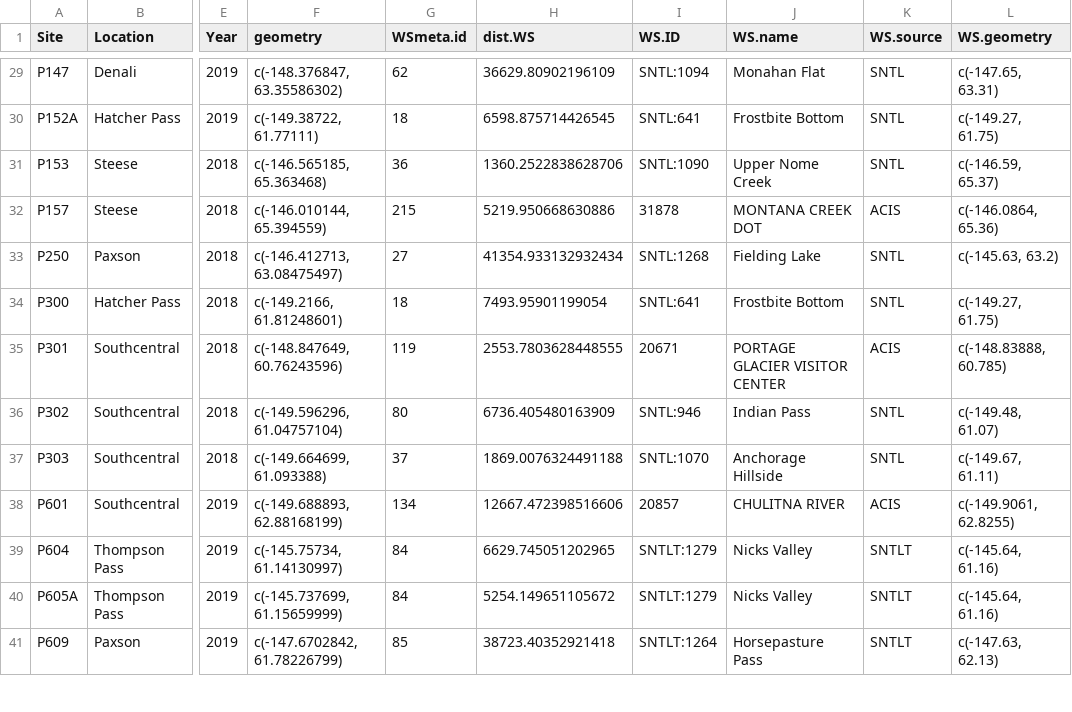
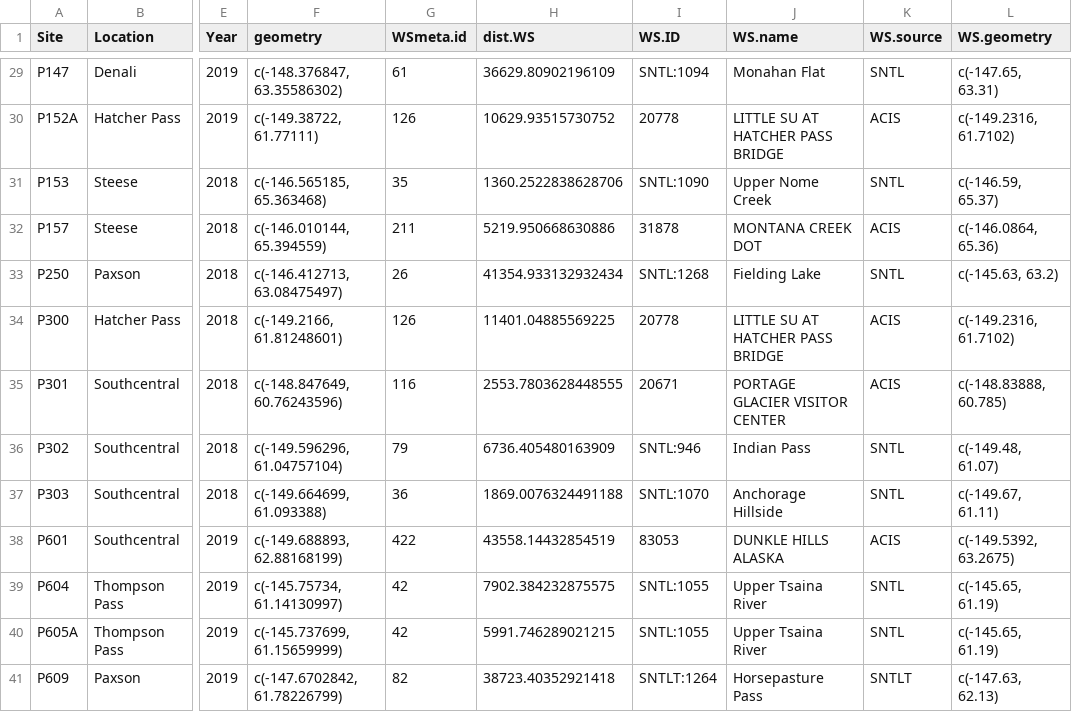
Before and after one commit to jeff-wagner/Pika_distSamp, a CSV file: Pika GetWx/R11_CompileWx_pika/_output/pika_sites_nearestWS_combined_Temp.csv, drawn as a sheet; only a part is shown, gaps mark what is left out; the diff covers the shown part only; the diff names each change by its address in the sheet, - before the commit and + after, or states it on an @@ line.

```diff
--- a/Pika GetWx/R11_CompileWx_pika/_output/pika_sites_nearestWS_combined_Temp.csv
+++ b/Pika GetWx/R11_CompileWx_pika/_output/pika_sites_nearestWS_combined_Temp.csv
-G29 (WSmeta.id): 62
+G29 (WSmeta.id): 61
-G30 (WSmeta.id): 18
+G30 (WSmeta.id): 126
-H30 (dist.WS): 6598.875714426545
+H30 (dist.WS): 10629.93515730752
-I30 (WS.ID): SNTL:641
+I30 (WS.ID): 20778
-J30 (WS.name): Frostbite Bottom
+J30 (WS.name): LITTLE SU AT HATCHER PASS BRIDGE
-K30 (WS.source): SNTL
+K30 (WS.source): ACIS
-L30 (WS.geometry): c(-149.27, 61.75)
+L30 (WS.geometry): c(-149.2316, 61.7102)
-G31 (WSmeta.id): 36
+G31 (WSmeta.id): 35
-G32 (WSmeta.id): 215
+G32 (WSmeta.id): 211
-G33 (WSmeta.id): 27
+G33 (WSmeta.id): 26
-G34 (WSmeta.id): 18
+G34 (WSmeta.id): 126
-H34 (dist.WS): 7493.95901199054
+H34 (dist.WS): 11401.04885569225
-I34 (WS.ID): SNTL:641
+I34 (WS.ID): 20778
-J34 (WS.name): Frostbite Bottom
+J34 (WS.name): LITTLE SU AT HATCHER PASS BRIDGE
-K34 (WS.source): SNTL
+K34 (WS.source): ACIS
-L34 (WS.geometry): c(-149.27, 61.75)
+L34 (WS.geometry): c(-149.2316, 61.7102)
-G35 (WSmeta.id): 119
+G35 (WSmeta.id): 116
-G36 (WSmeta.id): 80
+G36 (WSmeta.id): 79
-G37 (WSmeta.id): 37
+G37 (WSmeta.id): 36
-G38 (WSmeta.id): 134
+G38 (WSmeta.id): 422
-H38 (dist.WS): 12667.472398516606
+H38 (dist.WS): 43558.14432854519
-I38 (WS.ID): 20857
+I38 (WS.ID): 83053
-J38 (WS.name): CHULITNA RIVER
+J38 (WS.name): DUNKLE HILLS ALASKA
-L38 (WS.geometry): c(-149.9061, 62.8255)
+L38 (WS.geometry): c(-149.5392, 63.2675)
-G39:G40 (WSmeta.id): 84
+G39:G40 (WSmeta.id): 42
-H39 (dist.WS): 6629.745051202965
+H39 (dist.WS): 7902.384232875575
-I39:I40 (WS.ID): SNTLT:1279
+I39:I40 (WS.ID): SNTL:1055
-J39:J40 (WS.name): Nicks Valley
+J39:J40 (WS.name): Upper Tsaina River
-K39:K40 (WS.source): SNTLT
+K39:K40 (WS.source): SNTL
-L39:L40 (WS.geometry): c(-145.64, 61.16)
+L39:L40 (WS.geometry): c(-145.65, 61.19)
-H40 (dist.WS): 5254.149651105672
+H40 (dist.WS): 5991.746289021215
-G41 (WSmeta.id): 85
+G41 (WSmeta.id): 82
```
Also changed, not shown: 69 edited cells elsewhere in this file, Pika GetWx/R11_CompileWx_pika/_output/pika_sites_nearestWS_combined_Precip.csv, 28 other files.
